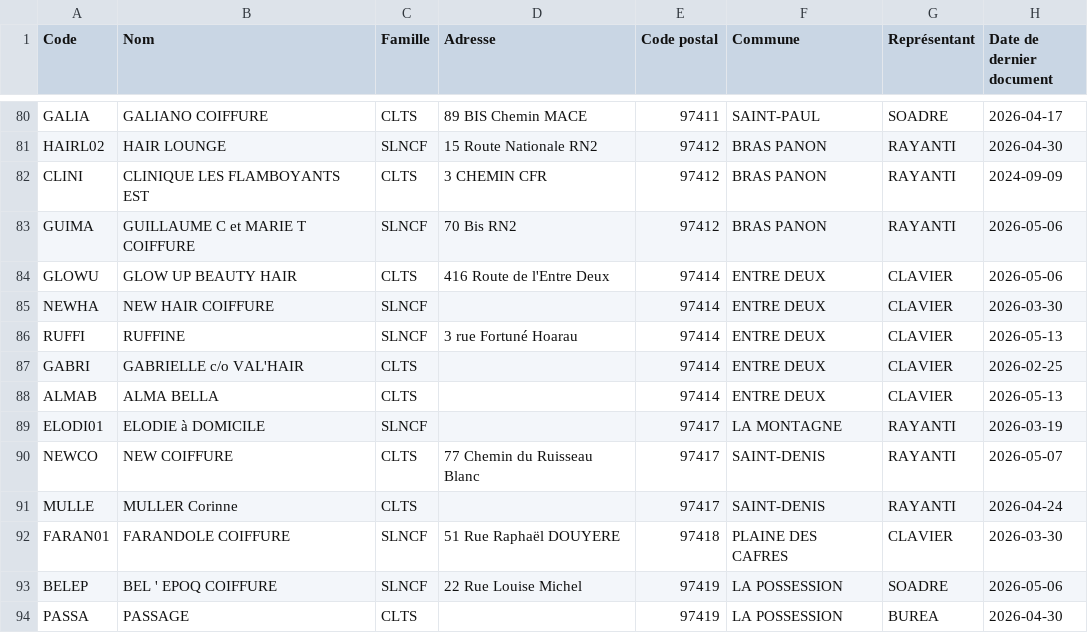
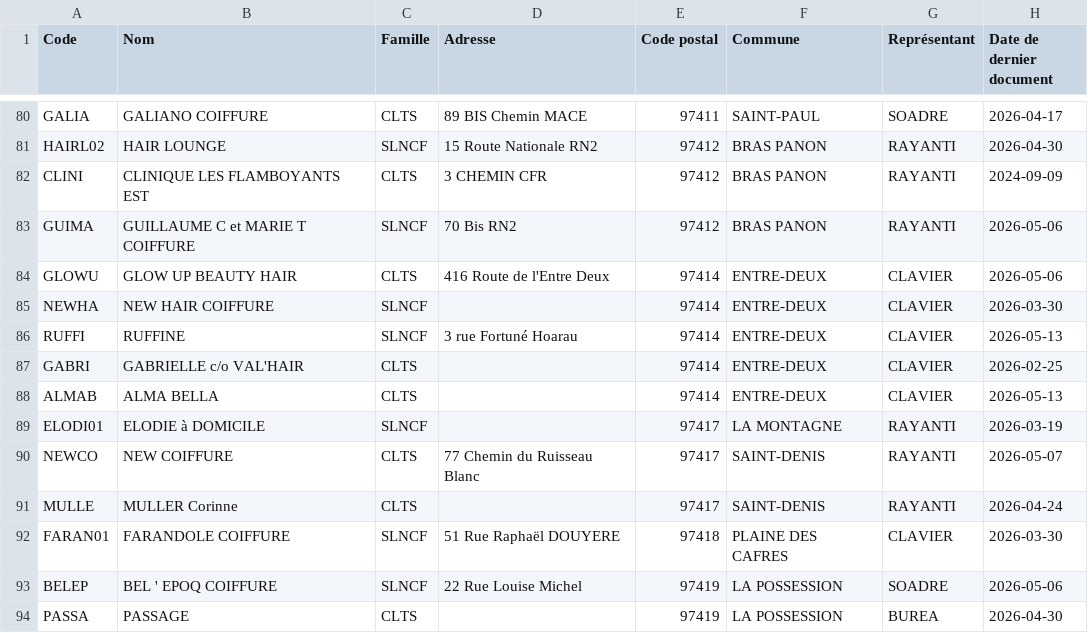
Before and after one commit to nvdiffusionrun/AppCmdNV, a CSV file: BaseAppCmd/AnnuaireClients.csv, drawn as a sheet; only a part is shown, gaps mark what is left out; the diff names each change by its address in the sheet, - before the commit and + after, or states it on an @@ line.

Commit message:
Drive Sync: Mise à jour du fichier AnnuaireClients.csv

```diff
--- a/BaseAppCmd/AnnuaireClients.csv
+++ b/BaseAppCmd/AnnuaireClients.csv
-F84:F88 (Commune): ENTRE DEUX
+F84:F88 (Commune): ENTRE-DEUX
```
